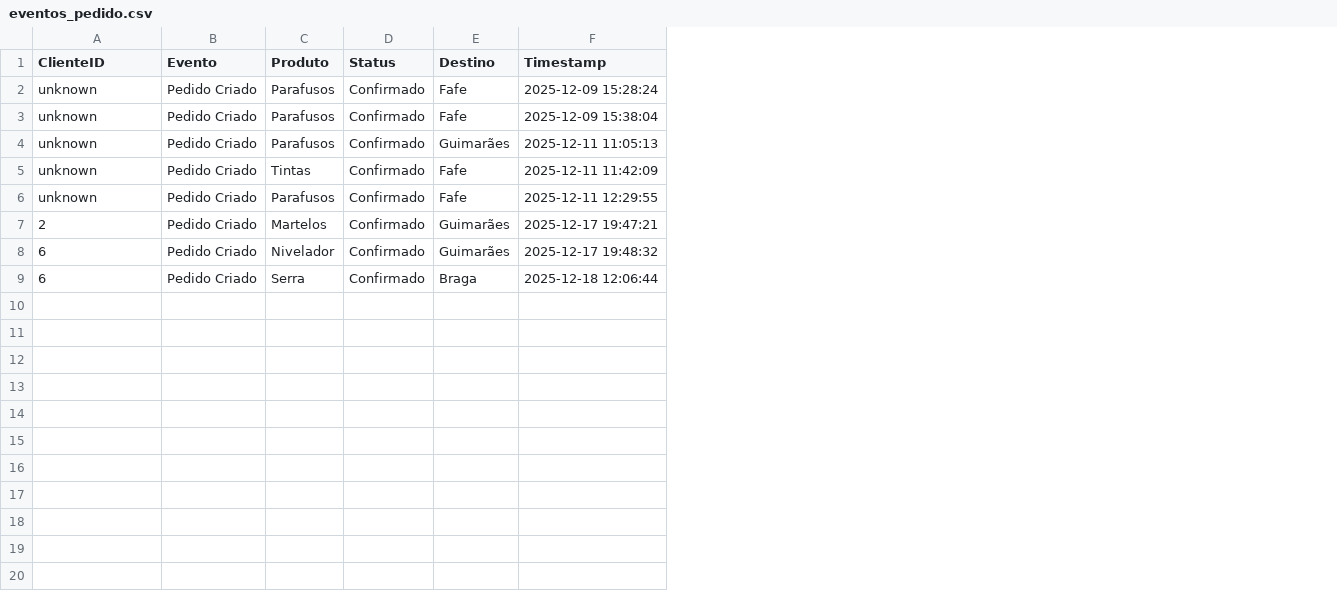
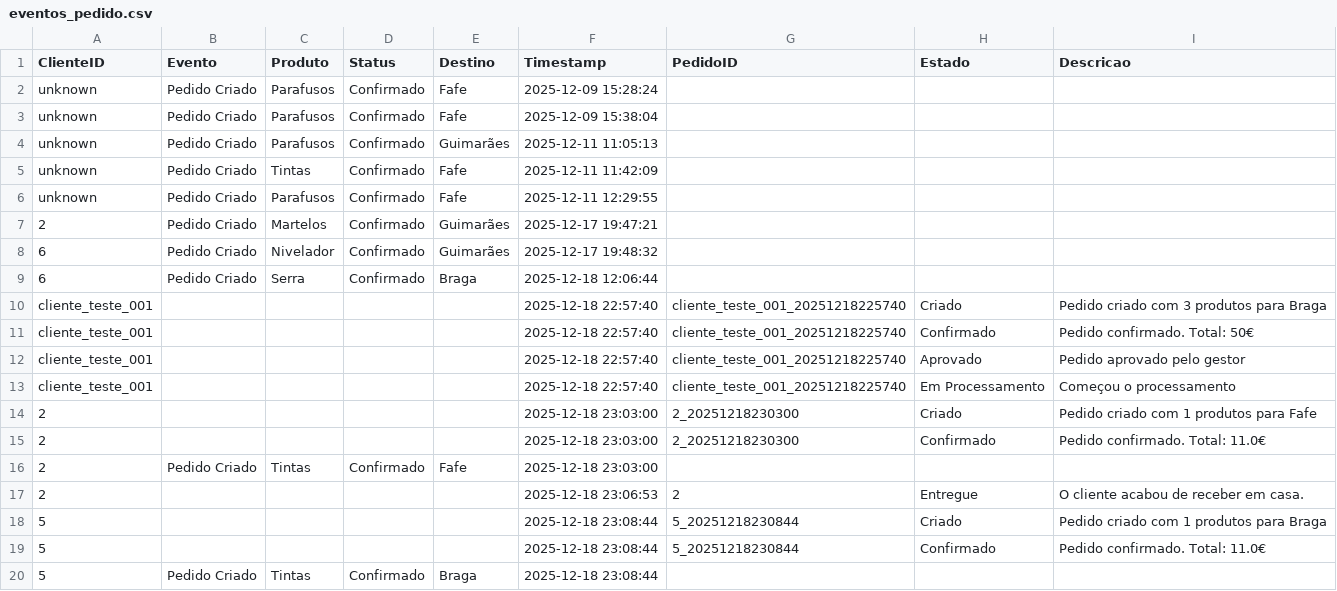
Before and after one commit to alexafrederico-ctrl/PlataformaGestao_Servicos, a CSV file: trabalhosIndividuais/eventos_pedido.csv, drawn as a sheet; only a part is shown; the diff covers the shown part only; the diff names each change by its address in the sheet, - before the commit and + after, or states it on an @@ line.

```diff
--- a/trabalhosIndividuais/eventos_pedido.csv
+++ b/trabalhosIndividuais/eventos_pedido.csv
+column G (PedidoID), empty
+column H (Estado), empty
+column I (Descricao), empty
+row 10: cliente_teste_001 |  |  |  |  | 2025-12-18 22:57:40 | cliente_teste_001_20251218225740 | Criado | Pedido criado com 3 produtos para Braga
+row 11: cliente_teste_001 |  |  |  |  | 2025-12-18 22:57:40 | cliente_teste_001_20251218225740 | Confirmado | Pedido confirmado. Total: 50€
+row 12: cliente_teste_001 |  |  |  |  | 2025-12-18 22:57:40 | cliente_teste_001_20251218225740 | Aprovado | Pedido aprovado pelo gestor
+row 13: cliente_teste_001 |  |  |  |  | 2025-12-18 22:57:40 | cliente_teste_001_20251218225740 | Em Processamento | Começou o processamento
+row 14: 2 |  |  |  |  | 2025-12-18 23:03:00 | 2_20251218230300 | Criado | Pedido criado com 1 produtos para Fafe
+row 15: 2 |  |  |  |  | 2025-12-18 23:03:00 | 2_20251218230300 | Confirmado | Pedido confirmado. Total: 11.0€
+row 16: 2 | Pedido Criado | Tintas | Confirmado | Fafe | 2025-12-18 23:03:00
+row 17: 2 |  |  |  |  | 2025-12-18 23:06:53 | 2 | Entregue | O cliente acabou de receber em casa.
+row 18: 5 |  |  |  |  | 2025-12-18 23:08:44 | 5_20251218230844 | Criado | Pedido criado com 1 produtos para Braga
+row 19: 5 |  |  |  |  | 2025-12-18 23:08:44 | 5_20251218230844 | Confirmado | Pedido confirmado. Total: 11.0€
+row 20: 5 | Pedido Criado | Tintas | Confirmado | Braga | 2025-12-18 23:08:44
```
Also changed, not shown: 19 added rows elsewhere in this file, trabalhosIndividuais/mensagens.csv, trabalhosIndividuais/pedidos.csv, 1 other file.
